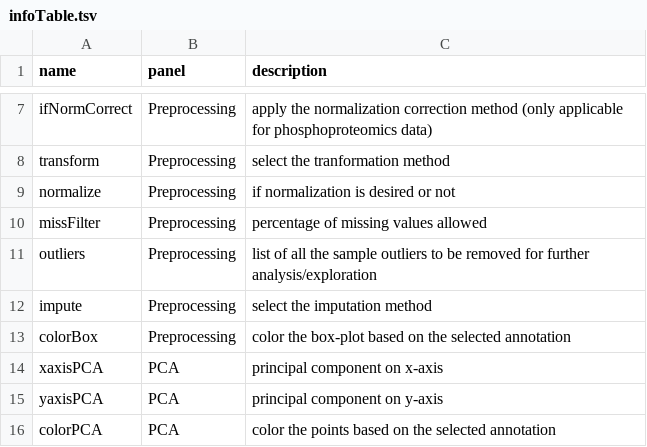
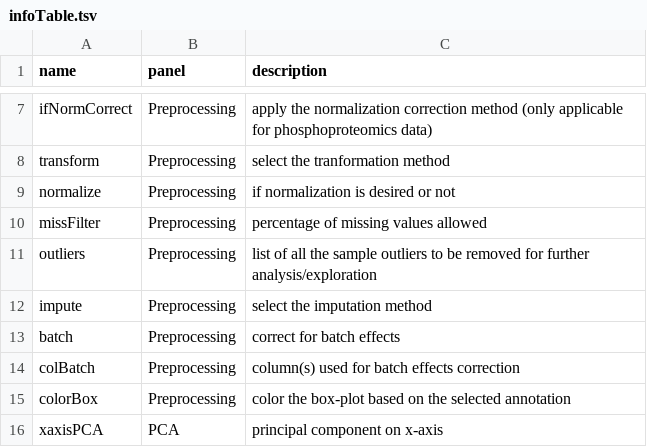
Before and after one commit to Lu-Group-UKHD/SmartPhosExplorer, a TSV file: infoTable.tsv, drawn as a sheet; only a part is shown, gaps mark what is left out; the shorter side is filled out with more unchanged rows.

Commit message:
updated log info and update notes

```diff
--- a/infoTable.tsv
+++ b/infoTable.tsv
@@ -12,2 +12,4 @@ outliers	Preprocessing	list of all the sample outliers to be removed for further
 impute	Preprocessing	select the imputation method
+batch	Preprocessing	correct for batch effects
+colBatch	Preprocessing	column(s) used for batch effects correction
 colorBox	Preprocessing	color the box-plot based on the selected annotation
```
Also changed, not shown: 4 other files.
